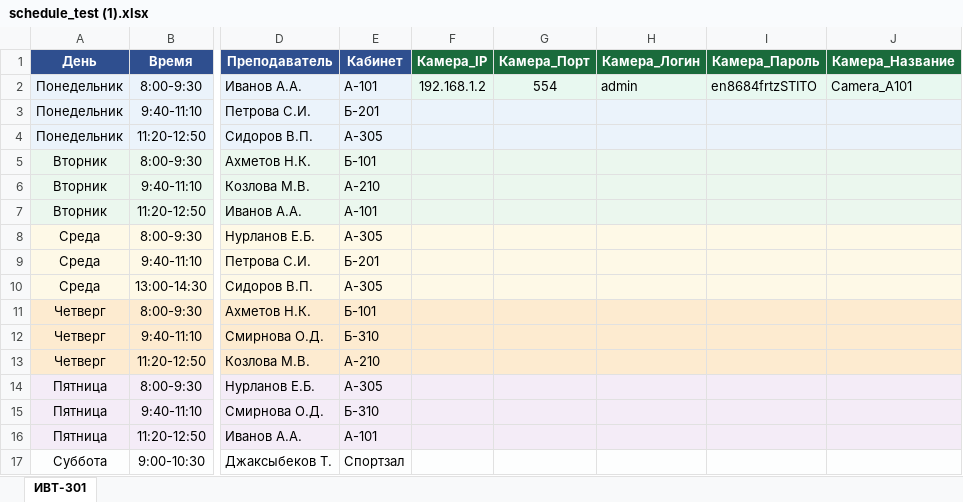
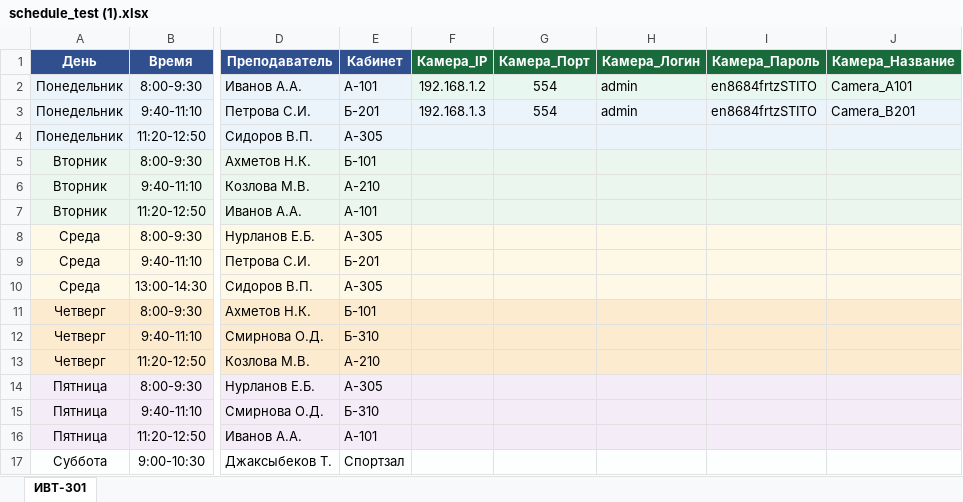
Before and after one commit to harizma-blesk/team-ENERGO-master, an Excel workbook: schedule_test (1).xlsx, sheet ИВТ-301, drawn as a sheet; only a part is shown, gaps mark what is left out; values as stored, in another font and other column widths than the file's, no borders; the diff names each change by its address in the sheet, - before the commit and + after, or states it on an @@ line.

```diff
--- a/schedule_test (1).xlsx (sheet ИВТ-301)
+++ b/schedule_test (1).xlsx (sheet ИВТ-301)
-F3 (Камера_IP): (empty)
+F3 (Камера_IP): 192.168.1.3
-G3 (Камера_Порт): (empty)
+G3 (Камера_Порт): 554
-H3 (Камера_Логин): (empty)
+H3 (Камера_Логин): admin
-I3 (Камера_Пароль): (empty)
+I3 (Камера_Пароль): en8684frtzSTITO
-J3 (Камера_Название): (empty)
+J3 (Камера_Название): Camera_B201
```
Also changed, not shown: 2 other files.
